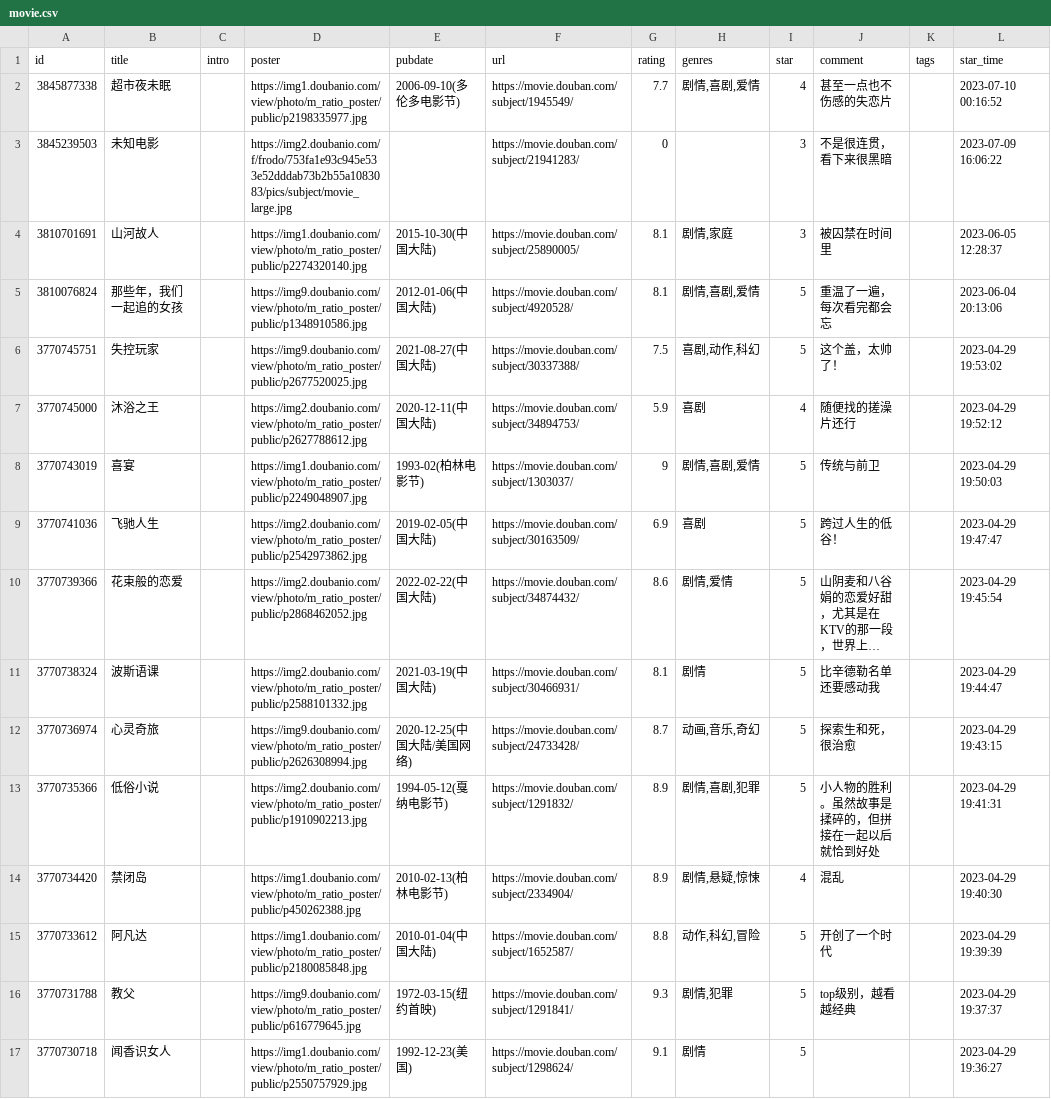
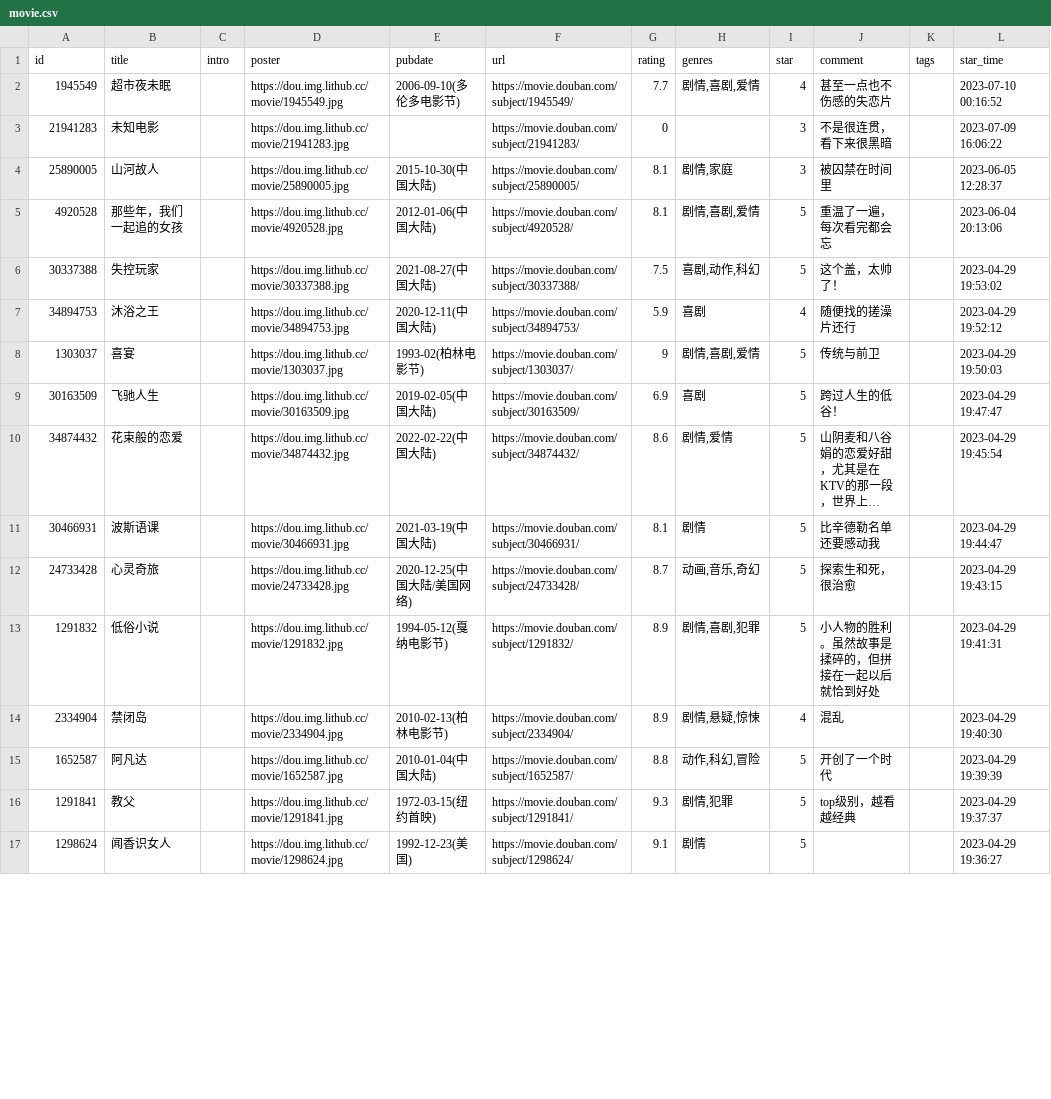
Before and after one commit to BachWV/BachWV.github.io, a CSV file: csv/douban/movie.csv, drawn as a sheet; only a part is shown; long unchanged cells end in …; the diff covers the shown part only; the diff names each change by its address in the sheet, - before the commit and + after, or states it on an @@ line.

Commit message:
chore: update douban data

```diff
--- a/csv/douban/movie.csv
+++ b/csv/douban/movie.csv
-A2 (id): 3845877338
+A2 (id): 1945549
-D2 (poster): https://img1.doubanio.com/view/photo/m_ratio_poster/public/p2198335977.jpg
+D2 (poster): https://dou.img.lithub.cc/movie/1945549.jpg
-A3 (id): 3845239503
+A3 (id): 21941283
-D3 (poster): https://img2.doubanio.com/f/frodo/753fa1e93c945e533e52dddab73b2b55a1083083/pics/subject/movie_large.jpg
+D3 (poster): https://dou.img.lithub.cc/movie/21941283.jpg
-A4 (id): 3810701691
+A4 (id): 25890005
-D4 (poster): https://img1.doubanio.com/view/photo/m_ratio_poster/public/p2274320140.jpg
+D4 (poster): https://dou.img.lithub.cc/movie/25890005.jpg
-A5 (id): 3810076824
+A5 (id): 4920528
-D5 (poster): https://img9.doubanio.com/view/photo/m_ratio_poster/public/p1348910586.jpg
+D5 (poster): https://dou.img.lithub.cc/movie/4920528.jpg
-A6 (id): 3770745751
+A6 (id): 30337388
-D6 (poster): https://img9.doubanio.com/view/photo/m_ratio_poster/public/p2677520025.jpg
+D6 (poster): https://dou.img.lithub.cc/movie/30337388.jpg
-A7 (id): 3770745000
+A7 (id): 34894753
-D7 (poster): https://img2.doubanio.com/view/photo/m_ratio_poster/public/p2627788612.jpg
+D7 (poster): https://dou.img.lithub.cc/movie/34894753.jpg
-A8 (id): 3770743019
+A8 (id): 1303037
-D8 (poster): https://img1.doubanio.com/view/photo/m_ratio_poster/public/p2249048907.jpg
+D8 (poster): https://dou.img.lithub.cc/movie/1303037.jpg
-A9 (id): 3770741036
+A9 (id): 30163509
-D9 (poster): https://img2.doubanio.com/view/photo/m_ratio_poster/public/p2542973862.jpg
+D9 (poster): https://dou.img.lithub.cc/movie/30163509.jpg
-A10 (id): 3770739366
+A10 (id): 34874432
-D10 (poster): https://img2.doubanio.com/view/photo/m_ratio_poster/public/p2868462052.jpg
+D10 (poster): https://dou.img.lithub.cc/movie/34874432.jpg
-A11 (id): 3770738324
+A11 (id): 30466931
-D11 (poster): https://img2.doubanio.com/view/photo/m_ratio_poster/public/p2588101332.jpg
+D11 (poster): https://dou.img.lithub.cc/movie/30466931.jpg
-A12 (id): 3770736974
+A12 (id): 24733428
-D12 (poster): https://img9.doubanio.com/view/photo/m_ratio_poster/public/p2626308994.jpg
+D12 (poster): https://dou.img.lithub.cc/movie/24733428.jpg
-A13 (id): 3770735366
+A13 (id): 1291832
-D13 (poster): https://img2.doubanio.com/view/photo/m_ratio_poster/public/p1910902213.jpg
+D13 (poster): https://dou.img.lithub.cc/movie/1291832.jpg
-A14 (id): 3770734420
+A14 (id): 2334904
-D14 (poster): https://img1.doubanio.com/view/photo/m_ratio_poster/public/p450262388.jpg
+D14 (poster): https://dou.img.lithub.cc/movie/2334904.jpg
-A15 (id): 3770733612
+A15 (id): 1652587
-D15 (poster): https://img1.doubanio.com/view/photo/m_ratio_poster/public/p2180085848.jpg
+D15 (poster): https://dou.img.lithub.cc/movie/1652587.jpg
-A16 (id): 3770731788
+A16 (id): 1291841
-D16 (poster): https://img9.doubanio.com/view/photo/m_ratio_poster/public/p616779645.jpg
+D16 (poster): https://dou.img.lithub.cc/movie/1291841.jpg
-A17 (id): 3770730718
+A17 (id): 1298624
-D17 (poster): https://img1.doubanio.com/view/photo/m_ratio_poster/public/p2550757929.jpg
+D17 (poster): https://dou.img.lithub.cc/movie/1298624.jpg
```
Also changed, not shown: 130 edited cells elsewhere in this file.
